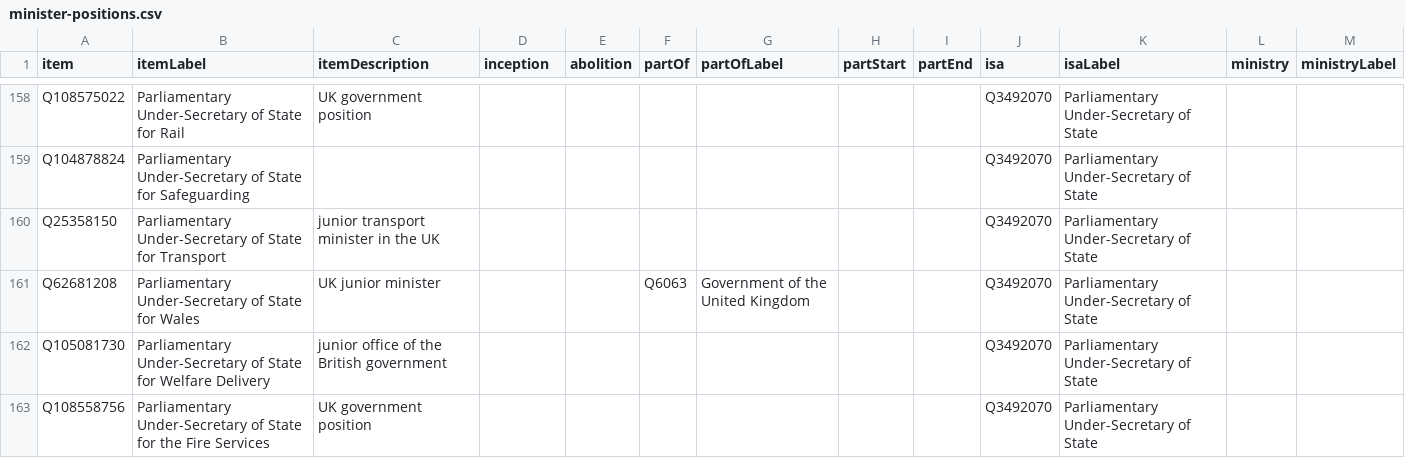
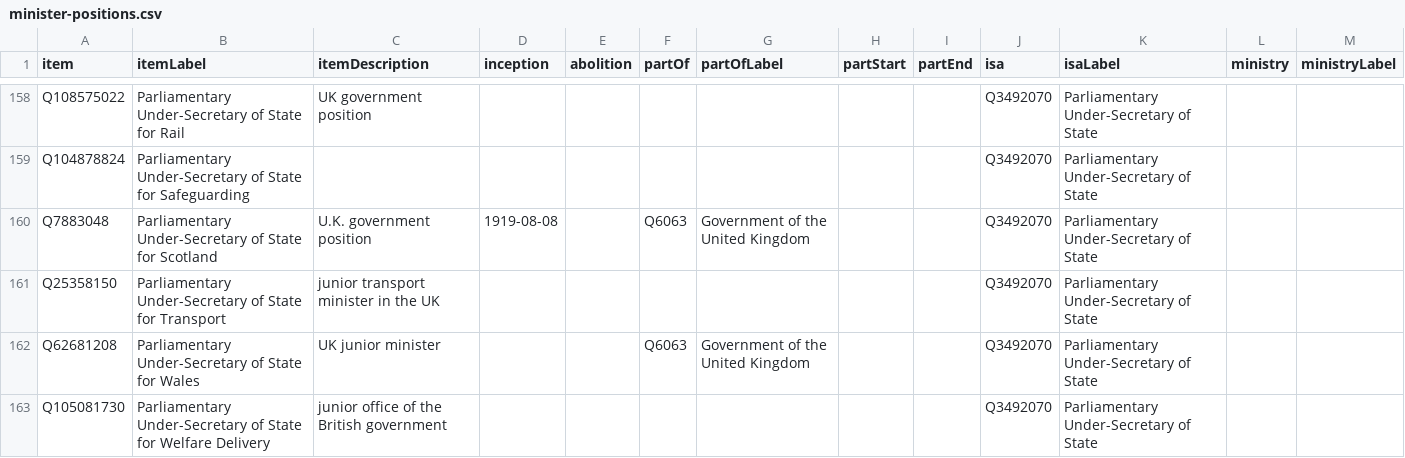
Before and after one commit to every-politician-scrapers/united-kingdom-cabinet, a CSV file: wikidata/results/minister-positions.csv, drawn as a sheet; only a part is shown, gaps mark what is left out; the shorter side is filled out with more unchanged rows.

```diff
--- a/wikidata/results/minister-positions.csv
+++ b/wikidata/results/minister-positions.csv
@@ -159,2 +159,3 @@ Q108575022,Parliamentary Under-Secretary of State for Rail,UK government positio
 Q104878824,Parliamentary Under-Secretary of State for Safeguarding,,,,,,,,Q3492070,Parliamentary Under-Secretary of State,,
+Q7883048,Parliamentary Under-Secretary of State for Scotland,U.K. government position,1919-08-08,,Q6063,Government of the United Kingdom,,,Q3492070,Parliamentary Under-Secretary of State,,
 Q25358150,Parliamentary Under-Secretary of State for Transport,junior transport minister in the UK,,,,,,,Q3492070,Parliamentary Under-Secretary of State,,
```
Also changed, not shown: wikidata/results/all-ministers.csv, wikidata/results/minister-bios.csv.
